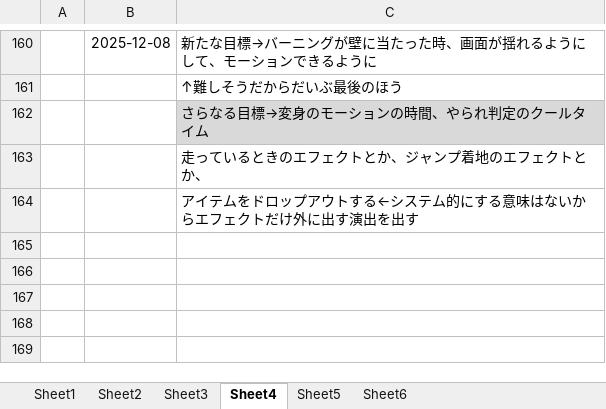
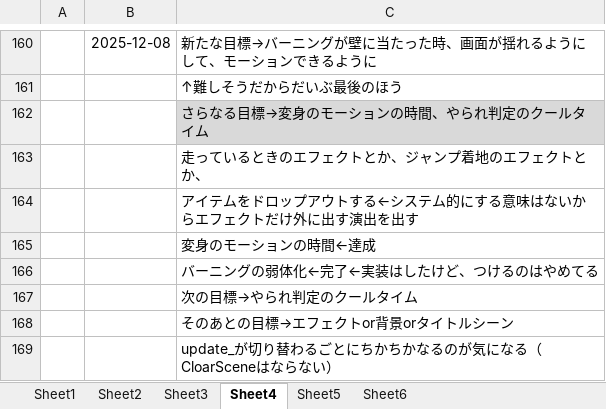
Before and after one commit to hir4rin/2025_winter, an Excel workbook: 冬休みコスト表.xlsx, sheet Sheet4, drawn as a sheet; only a part is shown, gaps mark what is left out; values as stored, in another font and other column widths than the file's, no borders; the diff names each change by its address in the sheet, - before the commit and + after, or states it on an @@ line.

```diff
--- a/冬休みコスト表.xlsx (sheet Sheet4)
+++ b/冬休みコスト表.xlsx (sheet Sheet4)
+row 165:  |  | 変身のモーションの時間←達成
+row 166:  |  | バーニングの弱体化←完了←実装はしたけど、つけるのはやめてる
+row 167:  |  | 次の目標→やられ判定のクールタイム
+row 168:  |  | そのあとの目標→エフェクトor背景orタイトルシーン
+row 169:  |  | update_が切り替わるごとにちかちかなるのが気になる（CloarSceneはならない）
```
Also changed, not shown: 9 other files.
